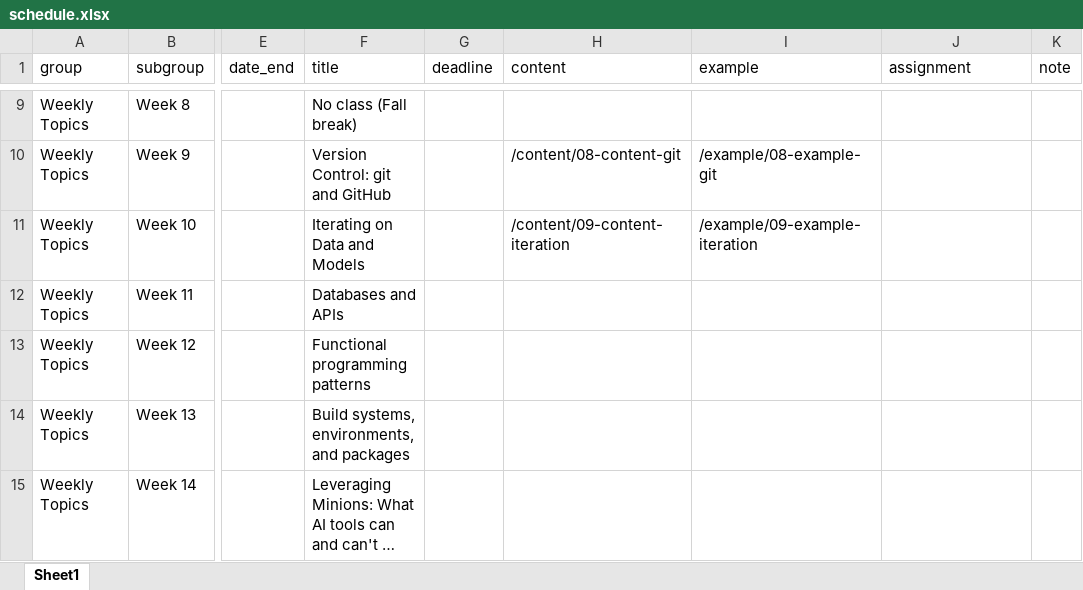
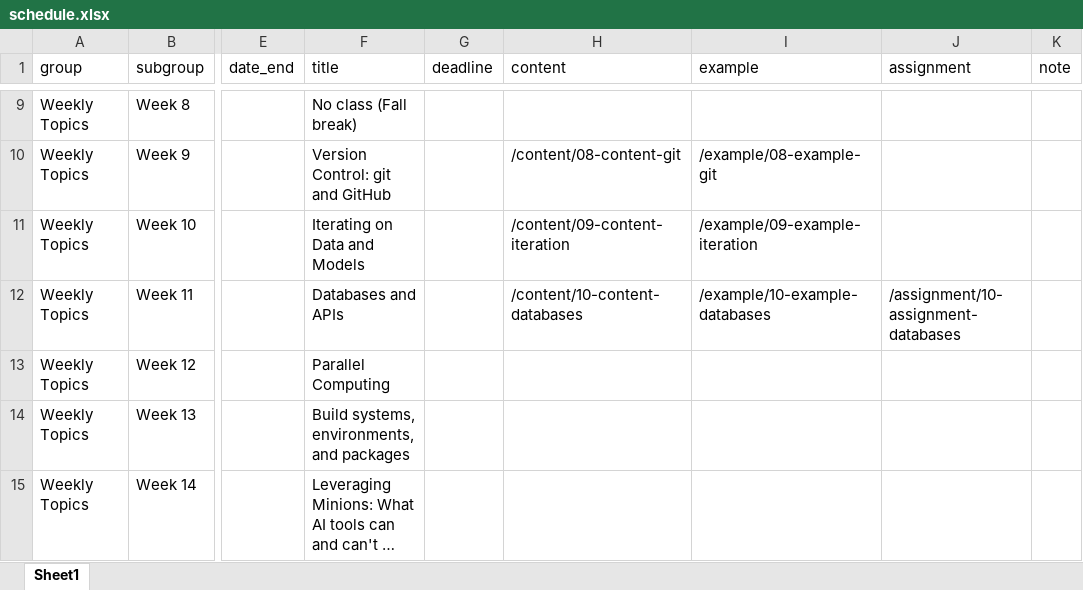
Before and after one commit to kjhealy/mptc, an Excel workbook: data/schedule.xlsx, sheet Sheet1, drawn as a sheet; only a part is shown, gaps mark what is left out; long unchanged cells end in …; values as stored, in another font and other column widths than the file's, no borders; the diff names each change by its address in the sheet, - before the commit and + after, or states it on an @@ line.

```diff
--- a/data/schedule.xlsx (sheet Sheet1)
+++ b/data/schedule.xlsx (sheet Sheet1)
-H12 (content): (empty)
+H12 (content): /content/10-content-databases
-I12 (example): (empty)
+I12 (example): /example/10-example-databases
-J12 (assignment): (empty)
+J12 (assignment): /assignment/10-assignment-databases
-F13 (title): Functional programming patterns
+F13 (title): Parallel Computing
```
Also changed, not shown: 9 other files.
